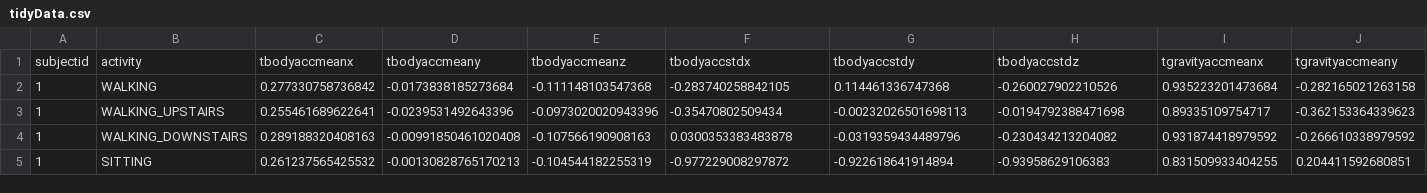
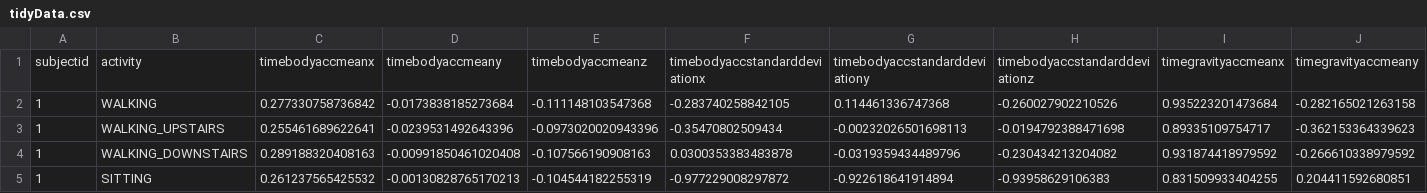
Before and after one commit to conor22/CleaningDataProject, a CSV file: tidyData.csv, drawn as a sheet; only a part is shown; removed rows and columns are numbered as before the commit, all else as after; rows hold the shown columns only; the diff names each change by its address in the sheet, - before the commit and + after, or states it on an @@ line.

```diff
--- a/tidyData.csv
+++ b/tidyData.csv
-row 1: subjectid | activity | tbodyaccmeanx | tbodyaccmeany | tbodyaccmeanz | tbodyaccstdx | tbodyaccstdy | tbodyaccstdz | tgravityaccmeanx | tgravityaccmeany
+row 1: subjectid | activity | timebodyaccmeanx | timebodyaccmeany | timebodyaccmeanz | timebodyaccstandarddeviationx | timebodyaccstandarddeviationy | timebodyaccstandarddeviationz | timegravityaccmeanx | timegravityaccmeany
```
Also changed, not shown: 2 other files.
